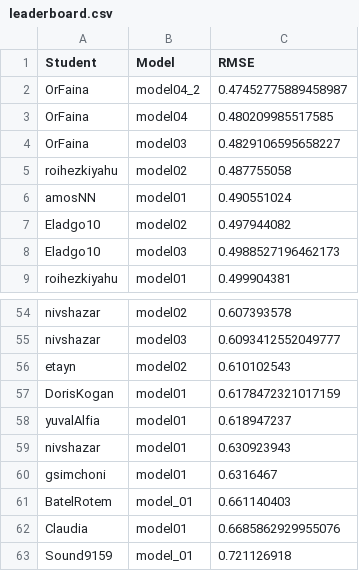
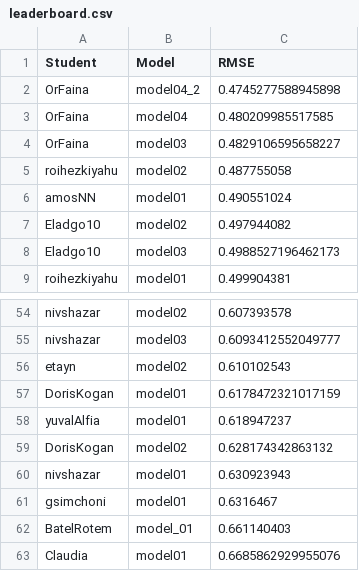
Before and after one commit to DSApps-2023/Class_Slides, a CSV file: leaderboard.csv, drawn as a sheet; only a part is shown, gaps mark what is left out; the shorter side is filled out with more unchanged rows.

Commit message:
Updates leaderboard

```diff
--- a/leaderboard.csv
+++ b/leaderboard.csv
@@ -1,3 +1,3 @@
 Student,Model,RMSE
-OrFaina,model04_2,0.47452775889458987
+OrFaina,model04_2,0.4745277588945898
 OrFaina,model04,0.480209985517585
@@ -58,2 +58,3 @@ DorisKogan,model01,0.6178472321017159
 yuvalAlfia,model01,0.618947237
+DorisKogan,model02,0.628174342863132
 nivshazar,model01,0.630923943
```
Also changed, not shown: 1 other file.
